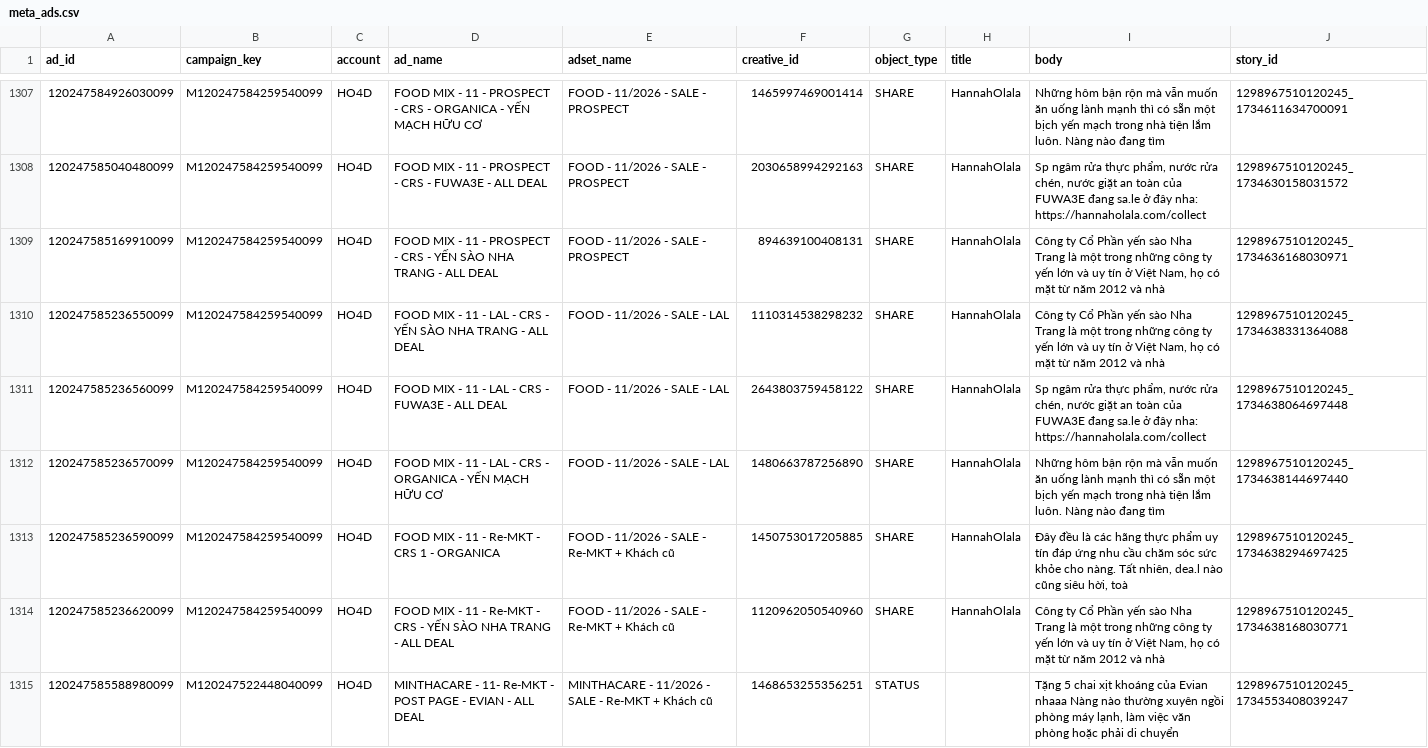
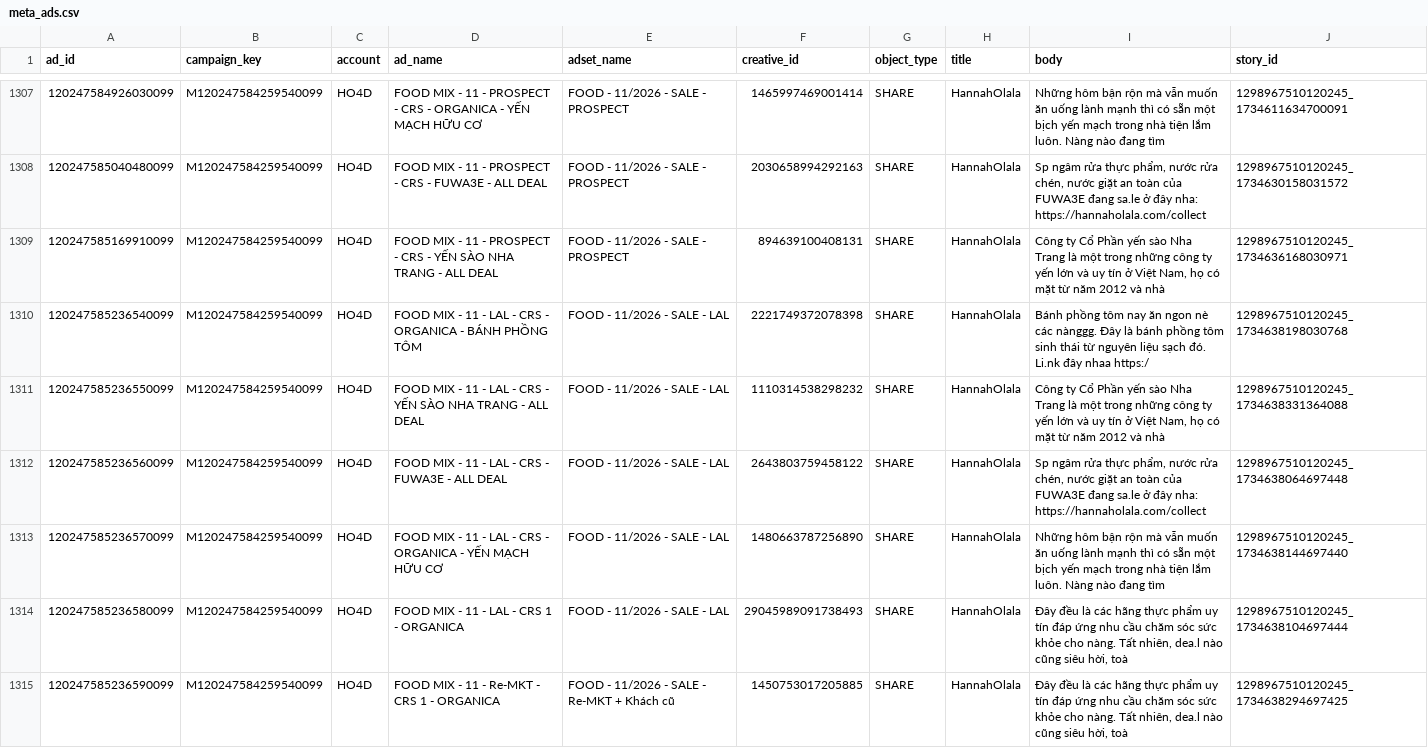
Before and after one commit to vynguyen-HO/ezs-dashboard, a CSV file: media/data/meta_ads.csv, drawn as a sheet; only a part is shown, gaps mark what is left out; the shorter side is filled out with more unchanged rows; the diff covers the shown part only; the diff names each change by its address in the sheet, - before the commit and + after, or states it on an @@ line.

```diff
--- a/media/data/meta_ads.csv
+++ b/media/data/meta_ads.csv
+row 1310: 120247585236540099 | M120247584259540099 | HO4D | FOOD MIX - 11 - LAL - CRS - ORGANICA - BÁNH PHỒNG TÔM | FOOD - 11/2026 - SALE - LAL | 2221749372078398 | SHARE | HannahOlala | Bánh phồng tôm nay ăn ngon nè các nànggg. Đây là bánh phồng tôm sinh thái từ nguyên liệu sạch đó. Li.nk đây nhaa https:/ | 1298967510120245_1734638198030768
+row 1314: 120247585236580099 | M120247584259540099 | HO4D | FOOD MIX - 11 - LAL - CRS 1 - ORGANICA | FOOD - 11/2026 - SALE - LAL | 29045989091738493 | SHARE | HannahOlala | Đây đều là các hãng thực phẩm uy tín đáp ứng nhu cầu chăm sóc sức khỏe cho nàng. Tất nhiên, dea.l nào cũng siêu hời, toà | 1298967510120245_1734638104697444
```
Also changed, not shown: 9 added rows elsewhere in this file, media/data/campaign_daily.csv, media/data/meta_ads_daily.csv, 7 other files.
